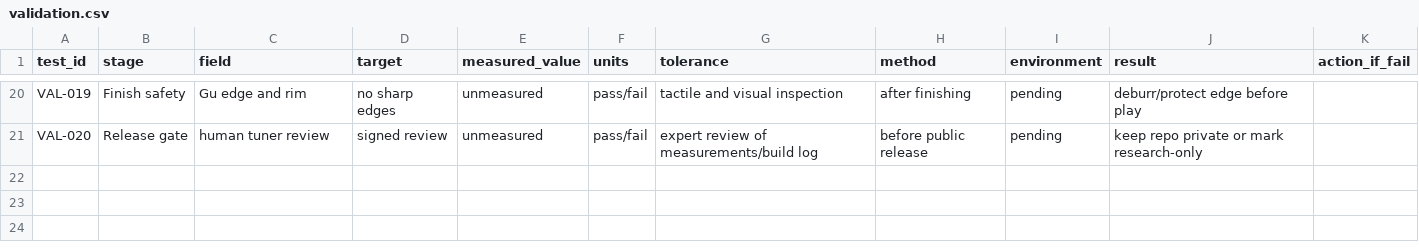
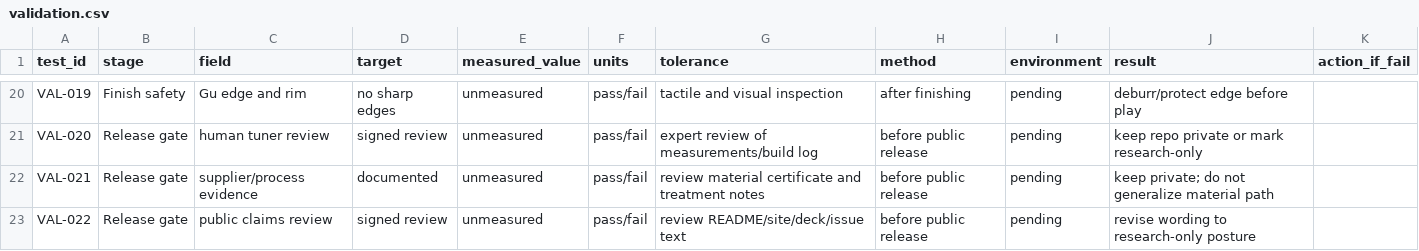
Before and after one commit to tonykoop/handpan, a CSV file: validation.csv, drawn as a sheet; only a part is shown, gaps mark what is left out.

```diff
--- a/validation.csv
+++ b/validation.csv
@@ -21 +21,3 @@ VAL-019,Finish safety,Gu edge and rim,no sharp edges,unmeasured,pass/fail,tactil
 VAL-020,Release gate,human tuner review,signed review,unmeasured,pass/fail,expert review of measurements/build log,"before public release",pending,"keep repo private or mark research-only"
+VAL-021,Release gate,supplier/process evidence,documented,unmeasured,pass/fail,review material certificate and treatment notes,"before public release",pending,"keep private; do not generalize material path"
+VAL-022,Release gate,public claims review,signed review,unmeasured,pass/fail,review README/site/deck/issue text,"before public release",pending,"revise wording to research-only posture"
```
Also changed, not shown: 9 other files.
